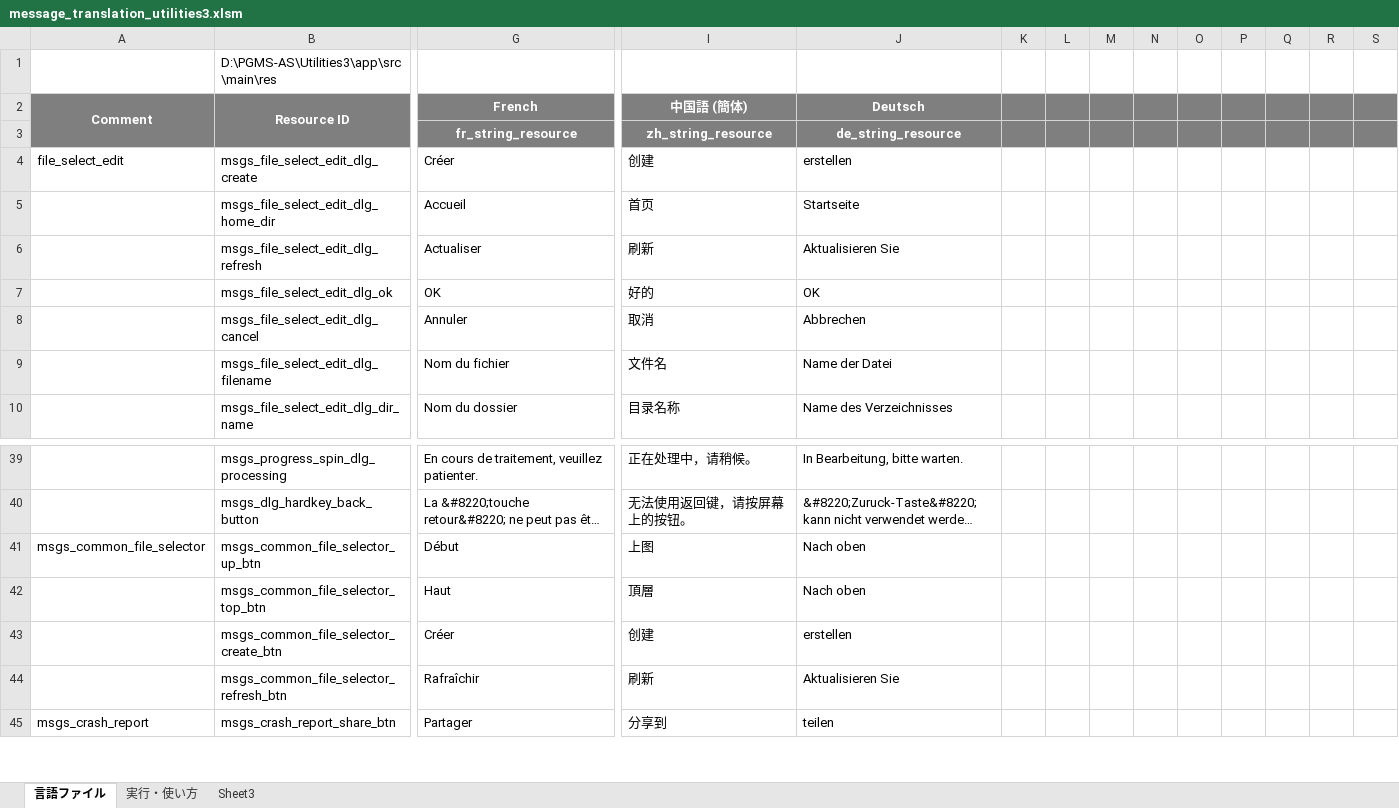
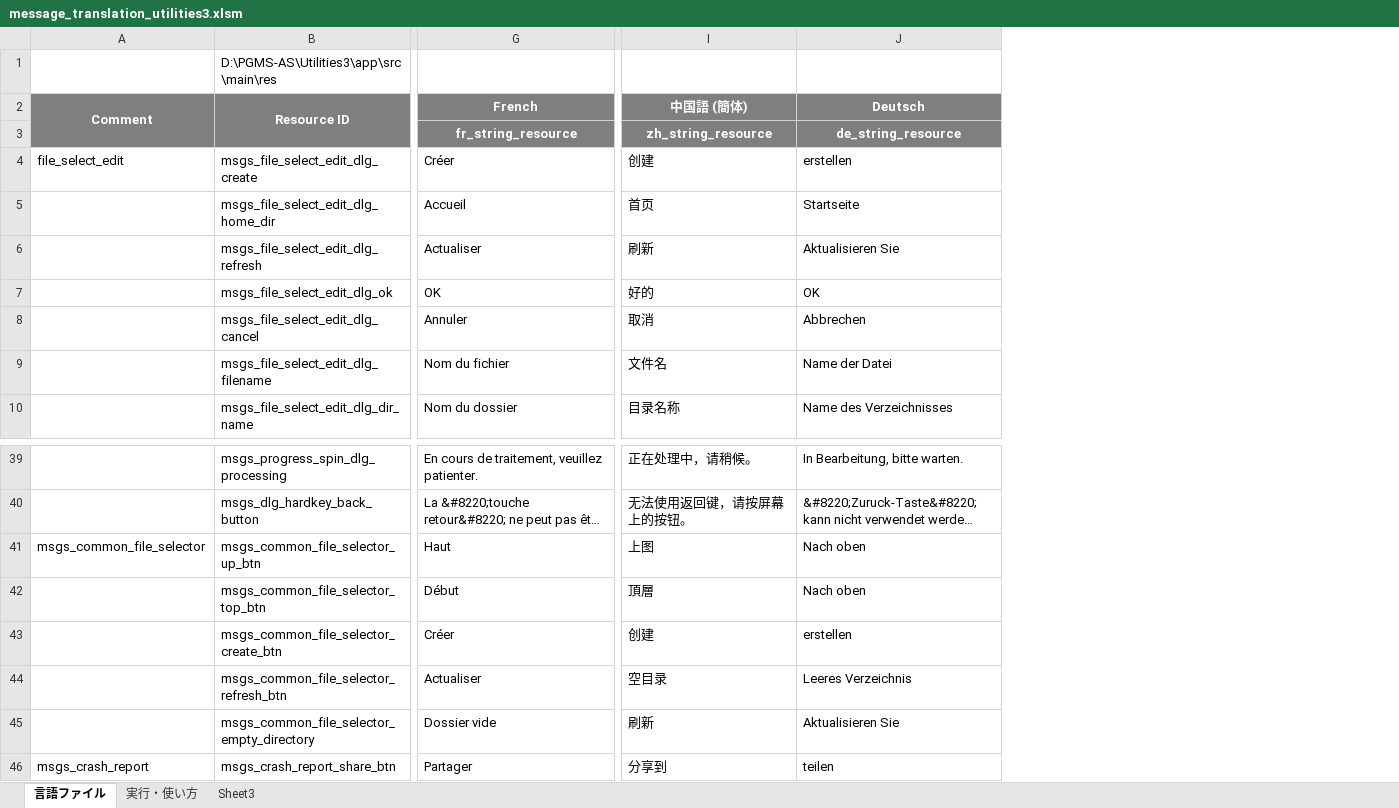
Before and after one commit to Sentaroh/Utilities3, an Excel workbook: message_translation_utilities3.xlsm, sheet 言語ファイル, drawn as a sheet; only a part is shown, gaps mark what is left out; long unchanged cells end in …; values as stored, in another font and other column widths than the file's, no borders; charts and pictures not drawn; removed rows and columns are numbered as before the commit, all else as after; rows hold the shown columns only; the diff covers the shown part only; the diff names each change by its address in the sheet, - before the commit and + after, or states it on an @@ line.

Commit message:
Add "Empty directory" string resource

```diff
--- a/message_translation_utilities3.xlsm (sheet 言語ファイル)
+++ b/message_translation_utilities3.xlsm (sheet 言語ファイル)
@@ column K hidden, empty @@
@@ column L hidden, empty @@
@@ column M hidden, empty @@
@@ column N hidden, empty @@
@@ column O hidden, empty @@
@@ column P hidden, empty @@
@@ column Q hidden, empty @@
@@ column R hidden, empty @@
@@ column S hidden, empty @@
-G41 (French): Début
+G41 (French): Haut
-G42 (French): Haut
+G42 (French): Début
-G44 (French): Rafraîchir
+G44 (French): Actualiser
-I44 (中国語 (簡体)): 刷新
+I44 (中国語 (簡体)): 空目录
-J44 (Deutsch): Aktualisieren Sie
+J44 (Deutsch): Leeres Verzeichnis
+row 45:  | msgs_common_file_selector_empty_directory | Dossier vide | 刷新 | Aktualisieren Sie
```
Also changed, not shown: 6 removed columns elsewhere in this sheet, 7 other files.
